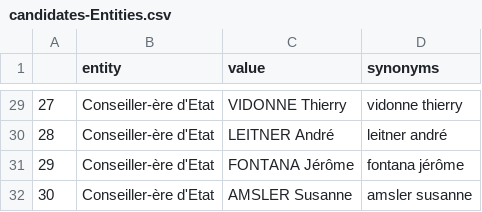
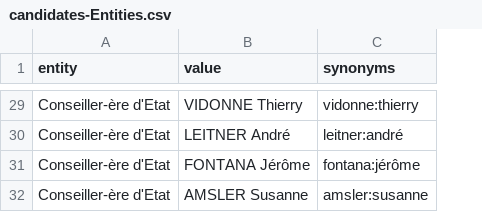
Before and after one commit to Zabamund/chatbotGE, a CSV file: DATA_format_JSON/python_stuff/candidates-Entities.csv, drawn as a sheet; only a part is shown, gaps mark what is left out; removed rows and columns are numbered as before the commit, all else as after; the diff covers the shown part only; the diff names each change by its address in the sheet, - before the commit and + after, or states it on an @@ line.

```diff
--- a/DATA_format_JSON/python_stuff/candidates-Entities.csv
+++ b/DATA_format_JSON/python_stuff/candidates-Entities.csv
-column A, rows 29-32: 27 | 28 | 29 | 30
-C29 (synonyms): vidonne thierry
+C29 (synonyms): vidonne:thierry
-C30 (synonyms): leitner andré
+C30 (synonyms): leitner:andré
-C31 (synonyms): fontana jérôme
+C31 (synonyms): fontana:jérôme
-C32 (synonyms): amsler susanne
+C32 (synonyms): amsler:susanne
```
Also changed, not shown: 27 edited cells elsewhere in this file, 1 other file.
